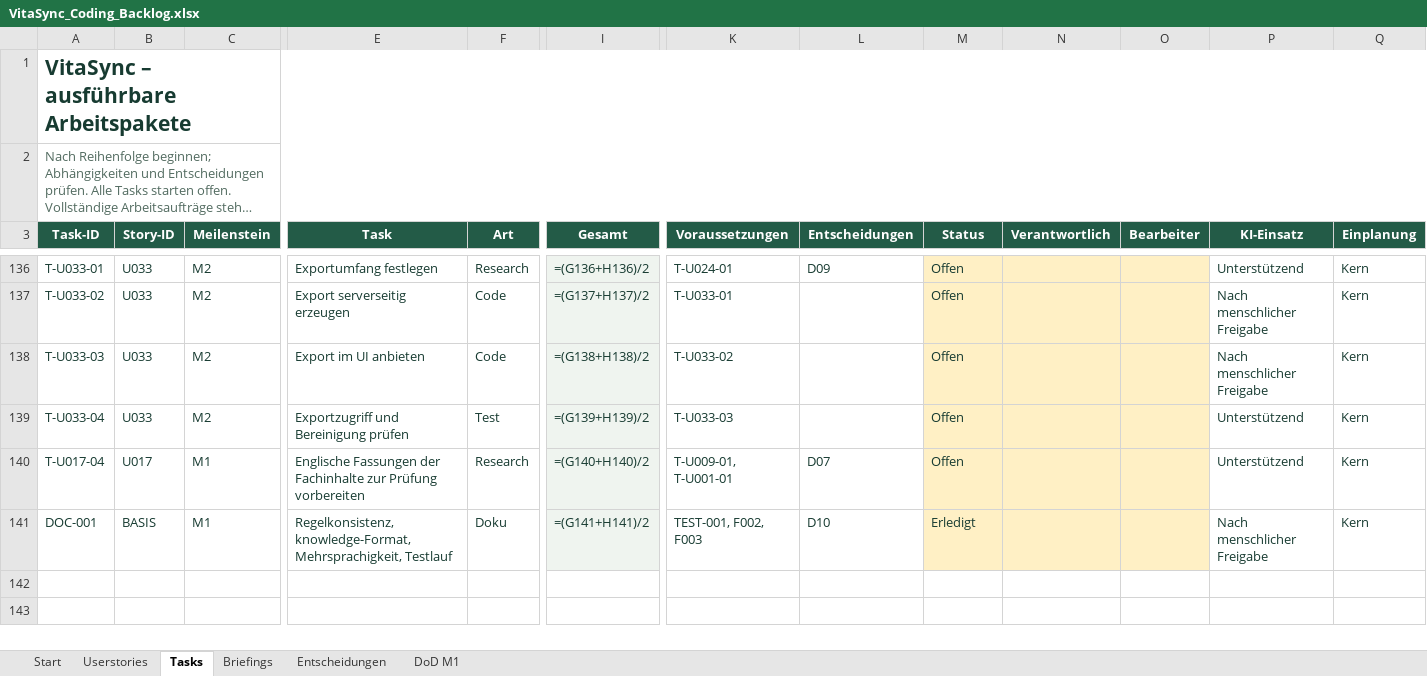
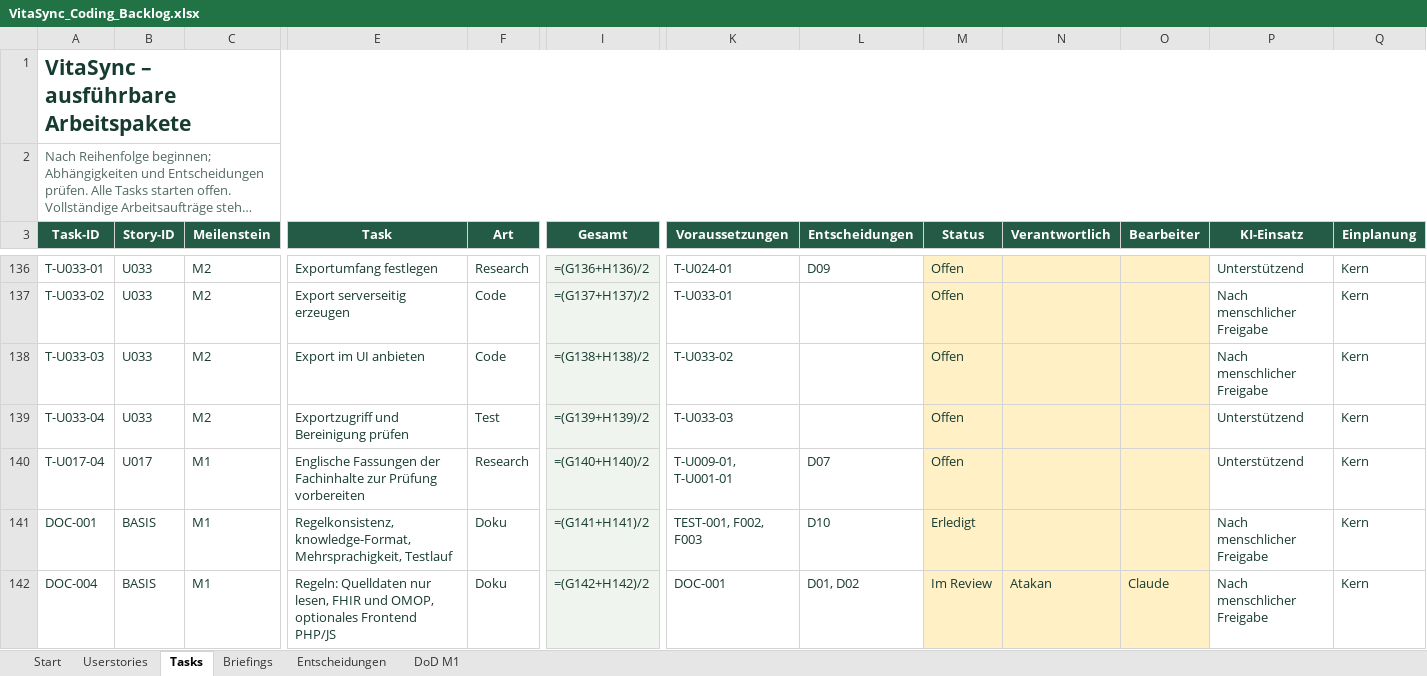
Before and after one commit to Afakani/VitaSync, an Excel workbook: planning/VitaSync_Coding_Backlog.xlsx, sheet Tasks, drawn as a sheet; only a part is shown, gaps mark what is left out; long unchanged cells end in …; values as stored, in another font and other column widths than the file's, no borders; formulas without a stored value are shown as written; conditional formats and table styles not drawn; rows hold the shown columns only; the diff names each change by its address in the sheet, - before the commit and + after, or states it on an @@ line.

```diff
--- a/planning/VitaSync_Coding_Backlog.xlsx (sheet Tasks)
+++ b/planning/VitaSync_Coding_Backlog.xlsx (sheet Tasks)
+row 142: DOC-004 | BASIS | M1 | Regeln: Quelldaten nur lesen, FHIR und OMOP, optionales Frontend PHP/JS | Doku | =(G142+H142)/2 | DOC-001 | D01, D02 | Im Review | Atakan | Claude | Nach menschlicher Freigabe | Kern
```
Also changed, not shown: sheet Briefings, 6 other files.
